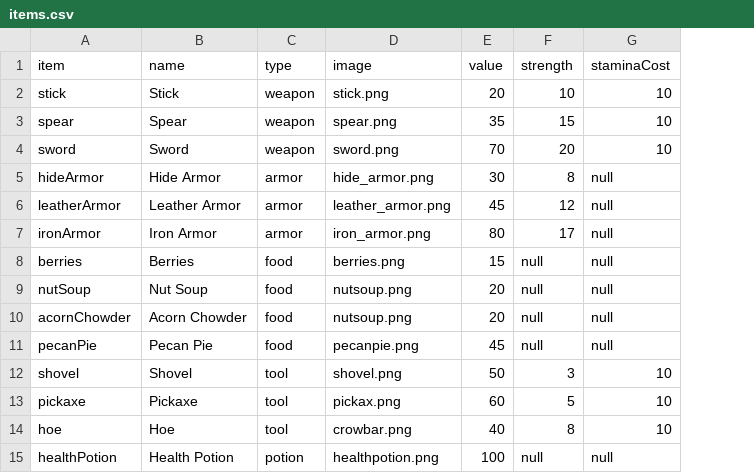
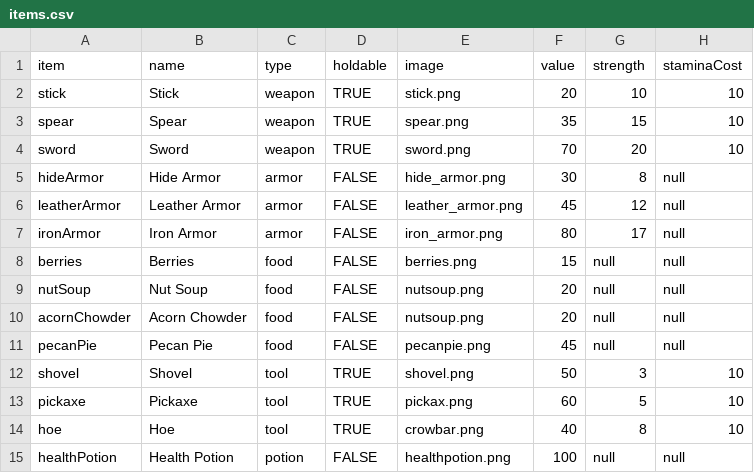
Before and after one commit to pusztayj/squirrelSimulator, a CSV file: resources/data/items.csv, drawn as a sheet; only a part is shown; the diff names each change by its address in the sheet, - before the commit and + after, or states it on an @@ line.

Commit message:
Items can now be returned to the used position

```diff
--- a/resources/data/items.csv
+++ b/resources/data/items.csv
+column D (holdable), rows 2-15: TRUE | TRUE | TRUE | FALSE | FALSE | FALSE | FALSE | FALSE | FALSE | FALSE | TRUE | TRUE | TRUE | FALSE
```
Also changed, not shown: 2 other files.
